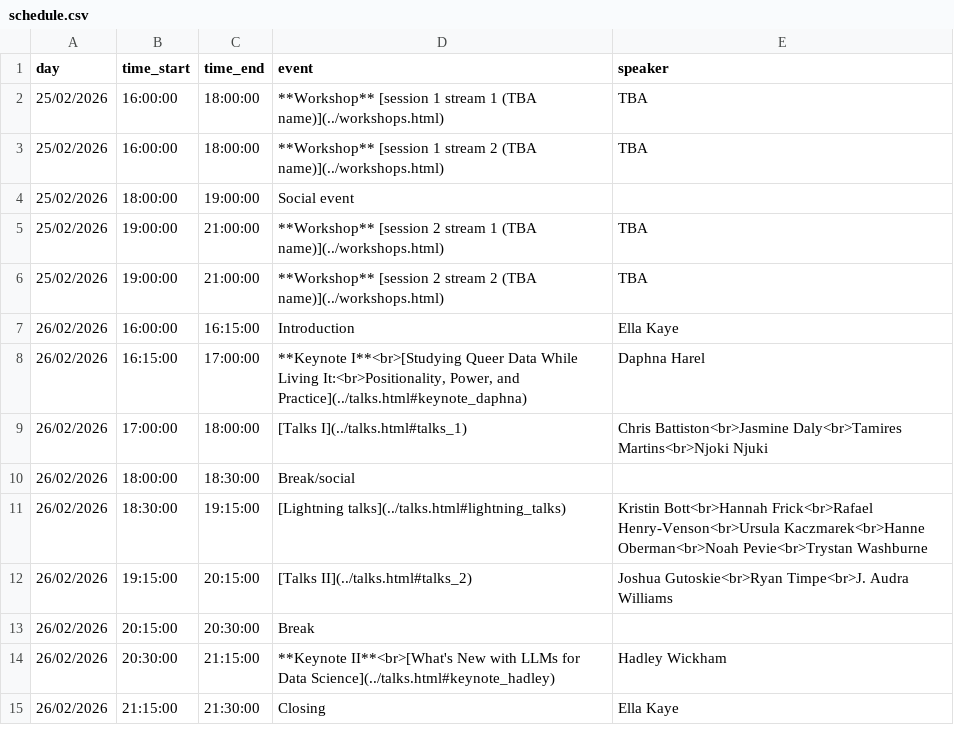
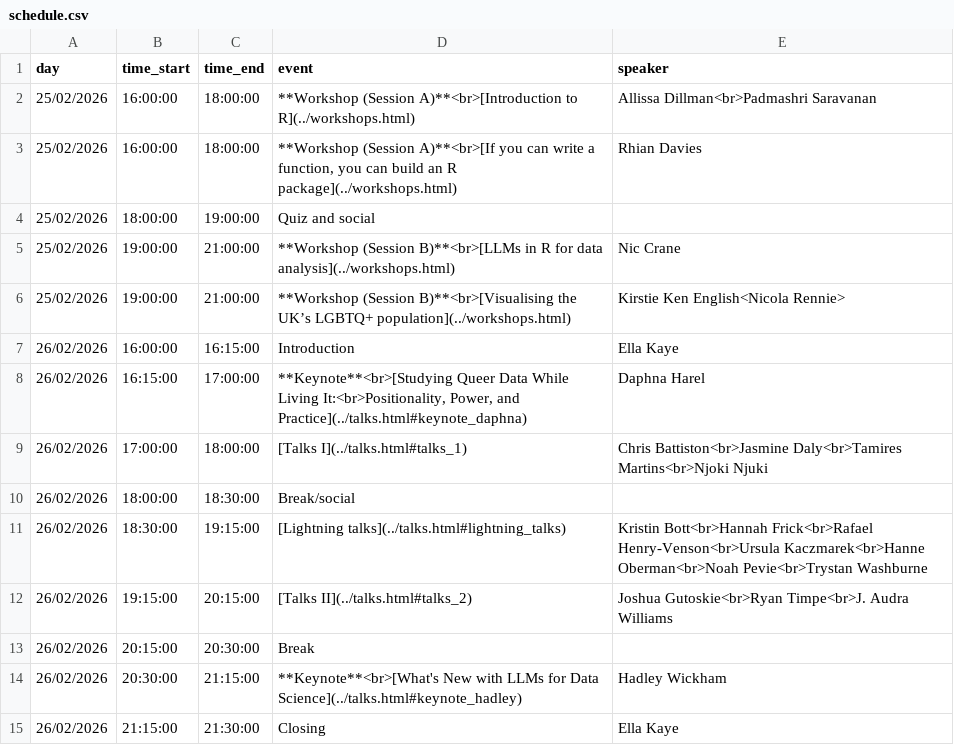
Before and after one commit to r-lgbtq/conference, a CSV file: assets/schedule.csv, drawn as a sheet.

Commit message:
Update schedule

```diff
--- a/assets/schedule.csv
+++ b/assets/schedule.csv
@@ -1,9 +1,9 @@
 day,time_start,time_end,event,speaker
-25/02/2026,16:00:00,18:00:00,**Workshop** [session 1 stream 1 (TBA name)](../workshops.html),TBA
-25/02/2026,16:00:00,18:00:00,**Workshop** [session 1 stream 2 (TBA name)](../workshops.html),TBA
-25/02/2026,18:00:00,19:00:00,Social event,
-25/02/2026,19:00:00,21:00:00,**Workshop** [session 2 stream 1 (TBA name)](../workshops.html),TBA
-25/02/2026,19:00:00,21:00:00,**Workshop** [session 2 stream 2 (TBA name)](../workshops.html),TBA
+25/02/2026,16:00:00,18:00:00,**Workshop (Session A)**<br>[Introduction to R](../workshops.html),Allissa Dillman<br>Padmashri Saravanan
+25/02/2026,16:00:00,18:00:00,"**Workshop (Session A)**<br>[If you can write a function, you can build an R package](../workshops.html)",Rhian Davies
+25/02/2026,18:00:00,19:00:00,Quiz and social,
+25/02/2026,19:00:00,21:00:00,**Workshop (Session B)**<br>[LLMs in R for data analysis](../workshops.html),Nic Crane
+25/02/2026,19:00:00,21:00:00,**Workshop (Session B)**<br>[Visualising the UK’s LGBTQ+ population](../workshops.html),Kirstie Ken English<Nicola Rennie>
 26/02/2026,16:00:00,16:15:00,Introduction,Ella Kaye
-26/02/2026,16:15:00,17:00:00,"**Keynote I**<br>[Studying Queer Data While Living It:<br>Positionality, Power, and Practice](../talks.html#keynote_daphna)",Daphna Harel
+26/02/2026,16:15:00,17:00:00,"**Keynote**<br>[Studying Queer Data While Living It:<br>Positionality, Power, and Practice](../talks.html#keynote_daphna)",Daphna Harel
 26/02/2026,17:00:00,18:00:00,[Talks I](../talks.html#talks_1),Chris Battiston<br>Jasmine Daly<br>Tamires Martins<br>Njoki Njuki
@@ -13,3 +13,3 @@ day,time_start,time_end,event,speaker
 26/02/2026,20:15:00,20:30:00,Break,
-26/02/2026,20:30:00,21:15:00,**Keynote II**<br>[What's New with LLMs for Data Science](../talks.html#keynote_hadley),Hadley Wickham
+26/02/2026,20:30:00,21:15:00,**Keynote**<br>[What's New with LLMs for Data Science](../talks.html#keynote_hadley),Hadley Wickham
 26/02/2026,21:15:00,21:30:00,Closing,Ella Kaye
```
